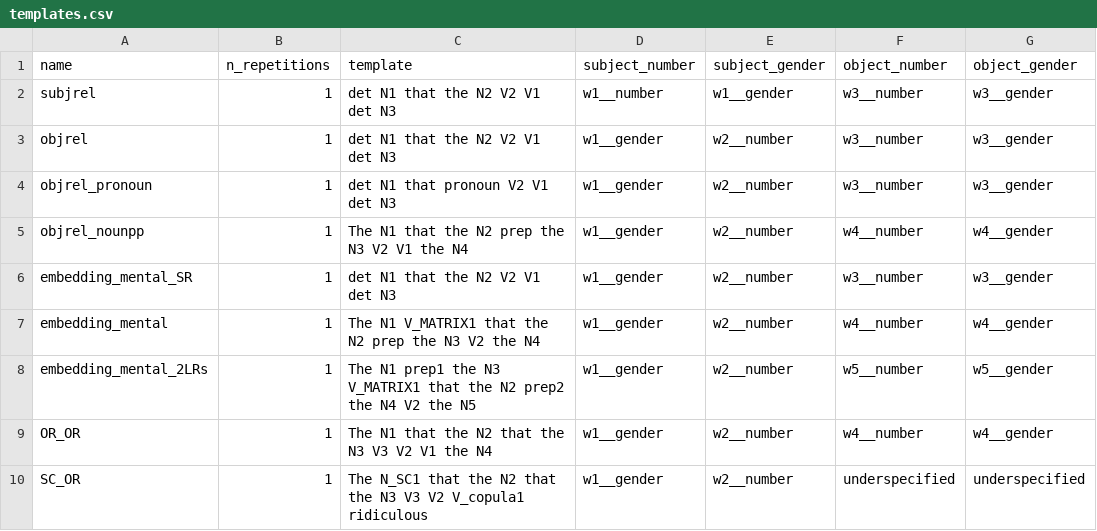
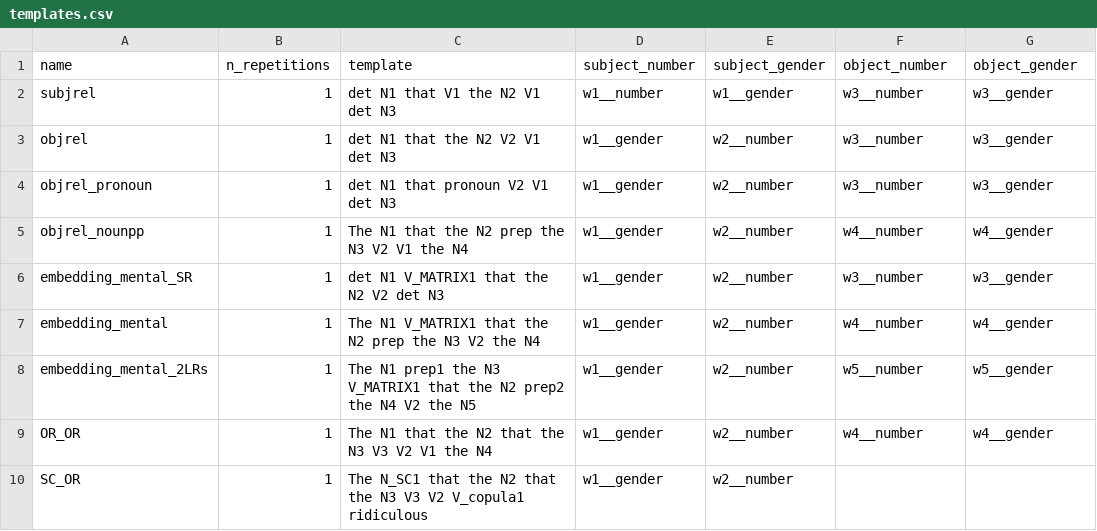
Before and after one commit to yairlak/stimulus_generators_NLMs, a CSV file: code/templates.csv, drawn as a sheet.

```diff
--- a/code/templates.csv
+++ b/code/templates.csv
@@ -1,3 +1,3 @@
 name;n_repetitions;template;subject_number;subject_gender;object_number;object_gender
-subjrel;1;det N1 that the N2 V2 V1 det N3;w1__number;w1__gender;w3__number;w3__gender
+subjrel;1;det N1 that V1 the N2 V1 det N3;w1__number;w1__gender;w3__number;w3__gender
 objrel;1;det N1 that the N2 V2 V1 det N3;w1__gender;w2__number;w3__number;w3__gender
@@ -5,3 +5,3 @@ objrel_pronoun;1;det N1 that pronoun V2 V1 det N3;w1__gender;w2__number;w3__numb
 objrel_nounpp;1;The N1 that the N2 prep the N3 V2 V1 the N4;w1__gender;w2__number;w4__number;w4__gender
-embedding_mental_SR;1;det N1 that the N2 V2 V1 det N3;w1__gender;w2__number;w3__number;w3__gender
+embedding_mental_SR;1;det N1 V_MATRIX1 that the N2 V2 det N3;w1__gender;w2__number;w3__number;w3__gender
 embedding_mental;1;The N1 V_MATRIX1 that the N2 prep the N3 V2 the N4;w1__gender;w2__number;w4__number;w4__gender
@@ -9,2 +9,2 @@ embedding_mental_2LRs;1;The N1 prep1 the N3 V_MATRIX1 that the N2 prep2 the N4 V
 OR_OR;1;The N1 that the N2 that the N3 V3 V2 V1 the N4;w1__gender;w2__number;w4__number;w4__gender
-SC_OR;1;The N_SC1 that the N2 that the N3 V3 V2 V_copula1 ridiculous;w1__gender;w2__number;underspecified;underspecified
+SC_OR;1;The N_SC1 that the N2 that the N3 V3 V2 V_copula1 ridiculous;w1__gender;w2__number;;
```
Also changed, not shown: 2 other files.
